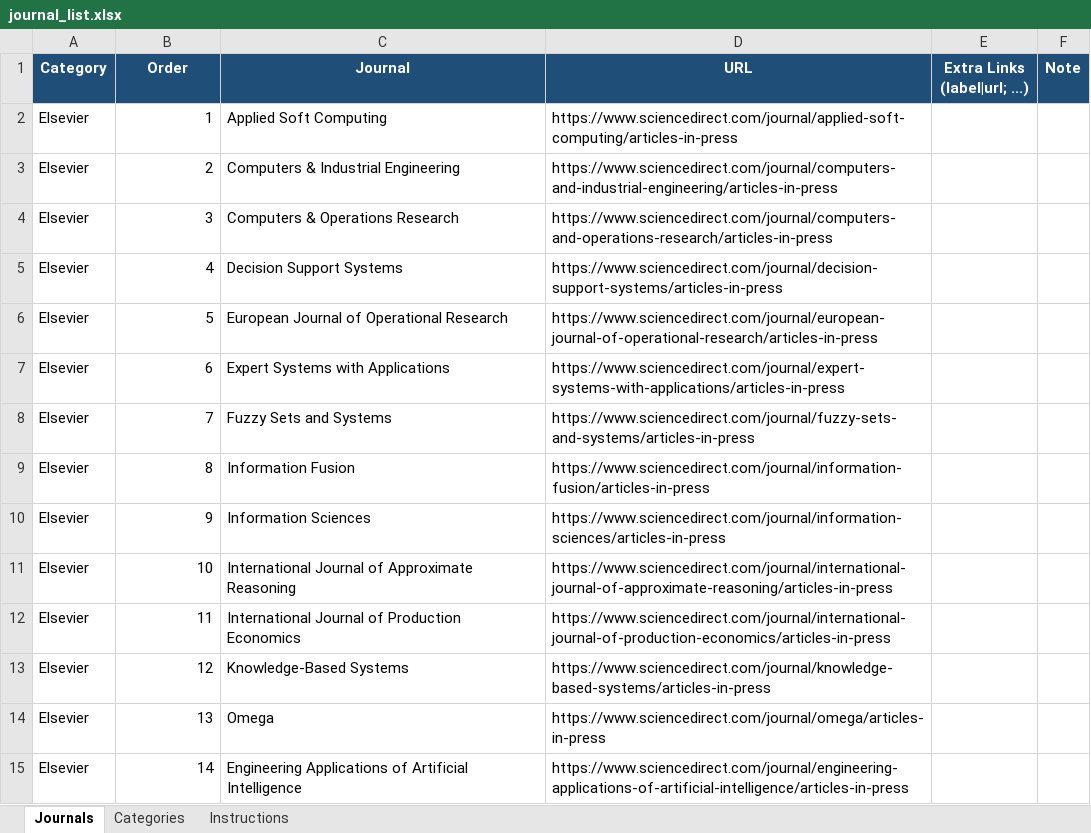
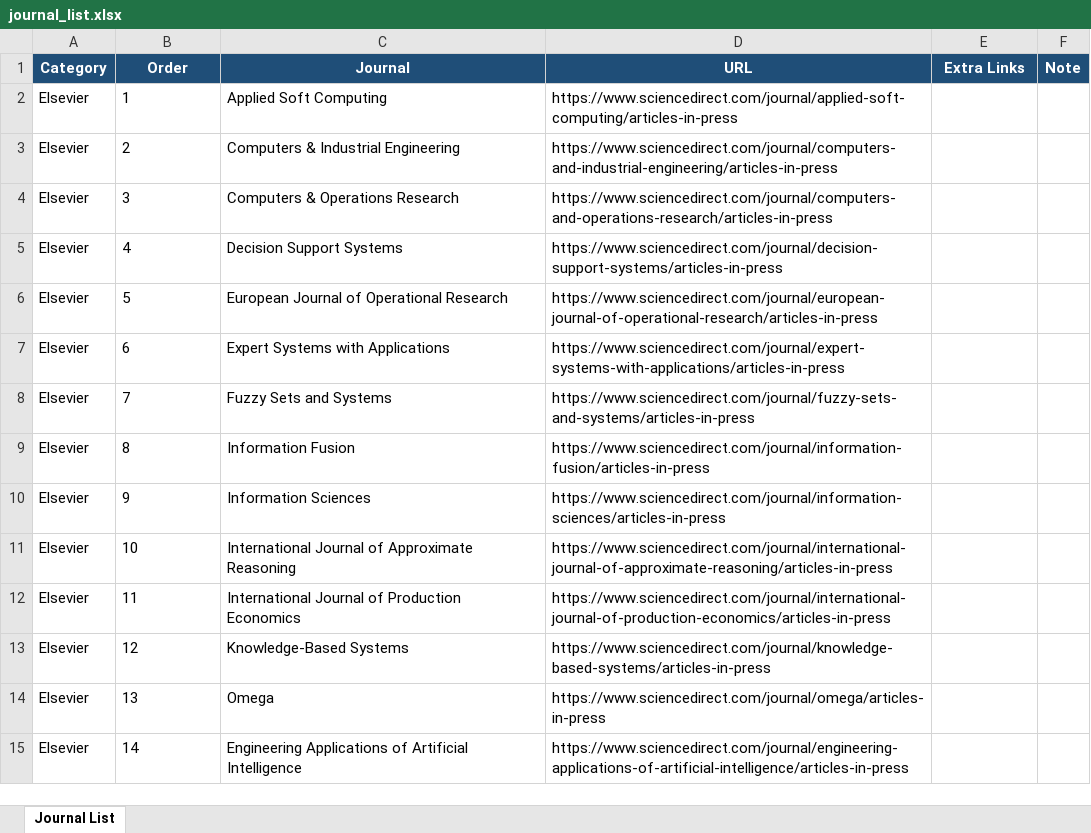
Before and after one commit to dm-dut/dm-dut.github.io, an Excel workbook: journal/journal_list.xlsx, sheet Journal List, drawn as a sheet; only a part is shown; values as stored, in another font and other column widths than the file's, no borders; table styles not drawn; the diff covers the shown part only; the diff names each change by its address in the sheet, - before the commit and + after, or states it on an @@ line.

```diff
--- a/journal/journal_list.xlsx (sheet Journal List)
+++ b/journal/journal_list.xlsx (sheet Journal List)
-sheet tab: Journals
+sheet tab: Journal List
-sheet tab: Categories
-sheet tab: Instructions
-E1: Extra Links (label|url; ...)
+E1: Extra Links
-B2:B15 alignment: right
+B2:B15 alignment: left
```
Also changed, not shown: 34 edited cells and cell formats elsewhere in this sheet, 4 other files.
